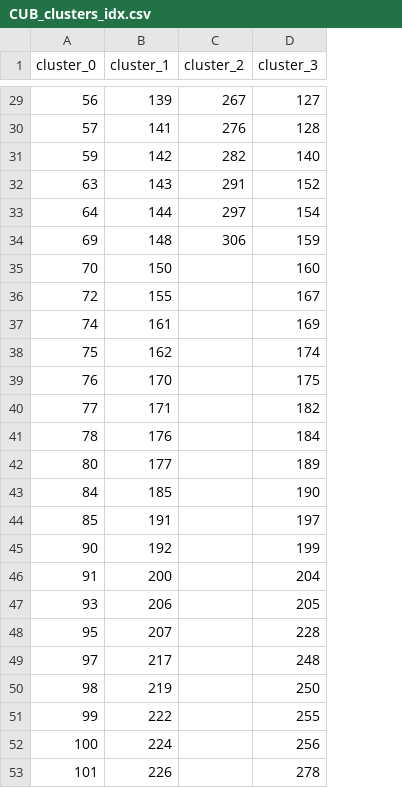
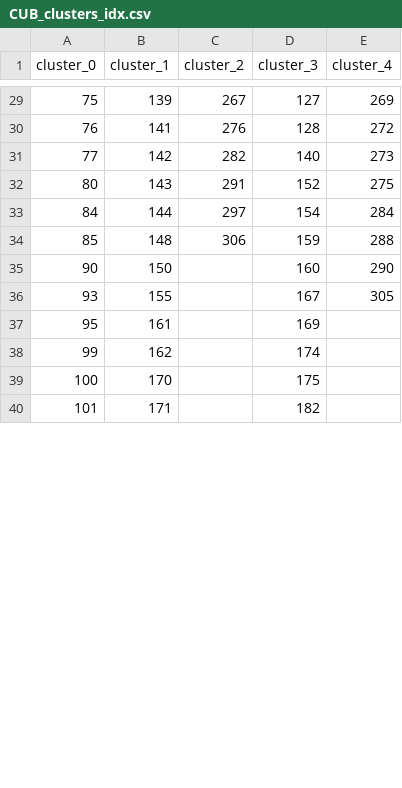
Before and after one commit to crocodilefigcucumber/befy41ffiv0ehlun, a CSV file: experiments/CUB_clusters_idx.csv, drawn as a sheet; only a part is shown, gaps mark what is left out; removed rows and columns are numbered as before the commit, all else as after; the diff covers the shown part only; the diff names each change by its address in the sheet, - before the commit and + after, or states it on an @@ line.

Commit message:
one more cluster for the plot

```diff
--- a/experiments/CUB_clusters_idx.csv
+++ b/experiments/CUB_clusters_idx.csv
+column E (cluster_4), rows 29-36: 269 | 272 | 273 | 275 | 284 | 288 | 290 | 305
-A29 (cluster_0): 56
+A29 (cluster_0): 75
-A30 (cluster_0): 57
+A30 (cluster_0): 76
-A31 (cluster_0): 59
+A31 (cluster_0): 77
-A32 (cluster_0): 63
+A32 (cluster_0): 80
-A33 (cluster_0): 64
+A33 (cluster_0): 84
-A34 (cluster_0): 69
+A34 (cluster_0): 85
-row 35: 70 | 150 |  | 160
-row 36: 72 | 155 |  | 167
-row 37: 74 | 161 |  | 169
-row 38: 75 | 162 |  | 174
-row 39: 76 | 170 |  | 175
-row 40: 77 | 171 |  | 182
-row 41: 78 | 176 |  | 184
-row 42: 80 | 177 |  | 189
-row 43: 84 | 185 |  | 190
-row 44: 85 | 191 |  | 197
-B35 (cluster_1): 192
+B35 (cluster_1): 150
-D35 (cluster_3): 199
+D35 (cluster_3): 160
-row 46: 91 | 200 |  | 204
-B36 (cluster_1): 206
+B36 (cluster_1): 155
-D36 (cluster_3): 205
+D36 (cluster_3): 167
-B37 (cluster_1): 207
+B37 (cluster_1): 161
-D37 (cluster_3): 228
+D37 (cluster_3): 169
-row 49: 97 | 217 |  | 248
-row 50: 98 | 219 |  | 250
-B38 (cluster_1): 222
+B38 (cluster_1): 162
-D38 (cluster_3): 255
+D38 (cluster_3): 174
-B39 (cluster_1): 224
+B39 (cluster_1): 170
-D39 (cluster_3): 256
+D39 (cluster_3): 175
-B40 (cluster_1): 226
+B40 (cluster_1): 171
-D40 (cluster_3): 278
+D40 (cluster_3): 182
```
Also changed, not shown: 22 removed rows and 74 edited cells elsewhere in this file, experiments/CUB_clusters_str.csv, 2 other files.
